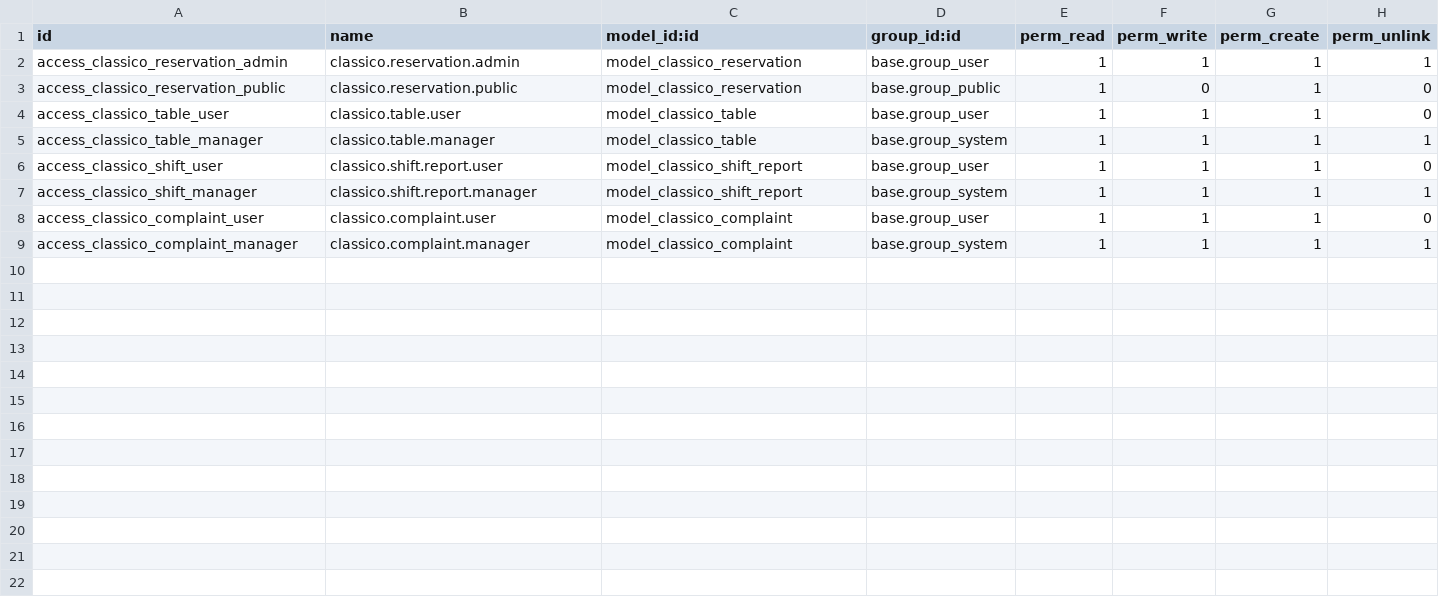
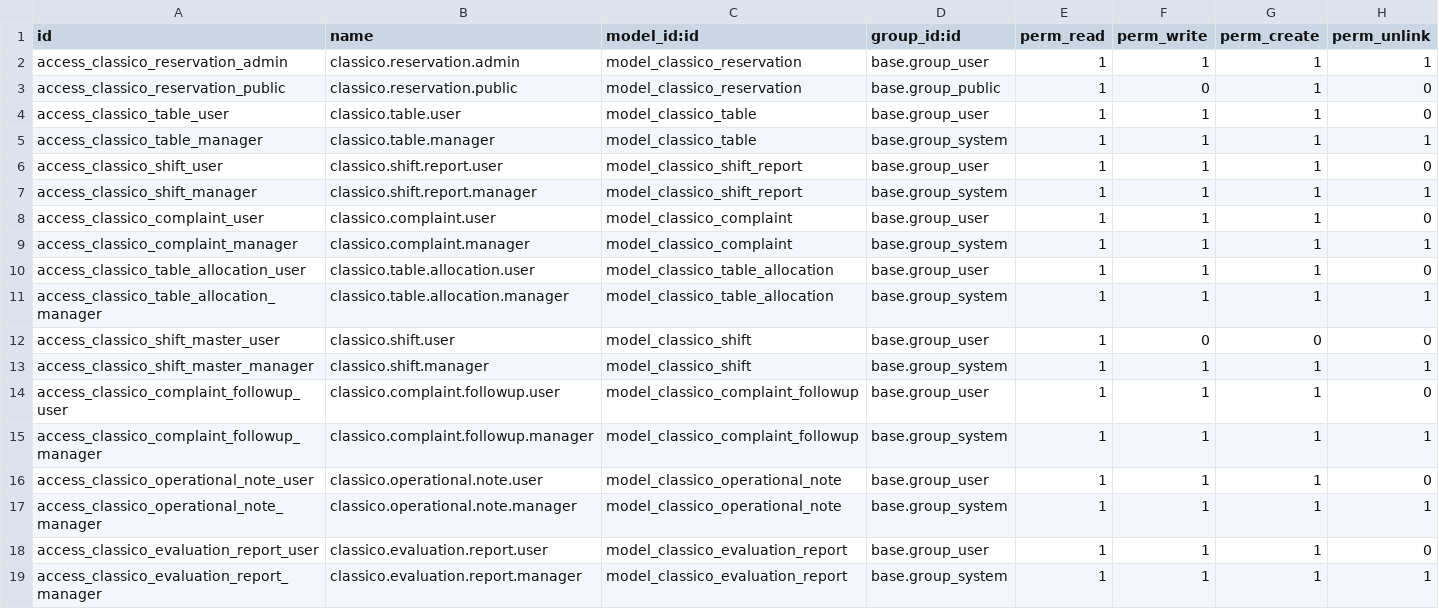
Before and after one commit to angkaberapa/IF3141-odoo-K02-G12, a CSV file: custom_addons/Sistem-Operasional-dan-Reservasi-Terintegrasi-Classico-Coffee-&-Bake/security/ir.model.access.csv, drawn as a sheet; the diff names each change by its address in the sheet, - before the commit and + after, or states it on an @@ line.

Commit message:
feat : every models

```diff
--- a/custom_addons/Sistem-Operasional-dan-Reservasi-Terintegrasi-Classico-Coffee-&-Bake/security/ir.model.access.csv
+++ b/custom_addons/Sistem-Operasional-dan-Reservasi-Terintegrasi-Classico-Coffee-&-Bake/security/ir.model.access.csv
+row 10: access_classico_table_allocation_user | classico.table.allocation.user | model_classico_table_allocation | base.group_user | 1 | 1 | 1 | 0
+row 11: access_classico_table_allocation_manager | classico.table.allocation.manager | model_classico_table_allocation | base.group_system | 1 | 1 | 1 | 1
+row 12: access_classico_shift_master_user | classico.shift.user | model_classico_shift | base.group_user | 1 | 0 | 0 | 0
+row 13: access_classico_shift_master_manager | classico.shift.manager | model_classico_shift | base.group_system | 1 | 1 | 1 | 1
+row 14: access_classico_complaint_followup_user | classico.complaint.followup.user | model_classico_complaint_followup | base.group_user | 1 | 1 | 1 | 0
+row 15: access_classico_complaint_followup_manager | classico.complaint.followup.manager | model_classico_complaint_followup | base.group_system | 1 | 1 | 1 | 1
+row 16: access_classico_operational_note_user | classico.operational.note.user | model_classico_operational_note | base.group_user | 1 | 1 | 1 | 0
+row 17: access_classico_operational_note_manager | classico.operational.note.manager | model_classico_operational_note | base.group_system | 1 | 1 | 1 | 1
+row 18: access_classico_evaluation_report_user | classico.evaluation.report.user | model_classico_evaluation_report | base.group_user | 1 | 1 | 1 | 0
+row 19: access_classico_evaluation_report_manager | classico.evaluation.report.manager | model_classico_evaluation_report | base.group_system | 1 | 1 | 1 | 1
```
Also changed, not shown: 12 other files.
